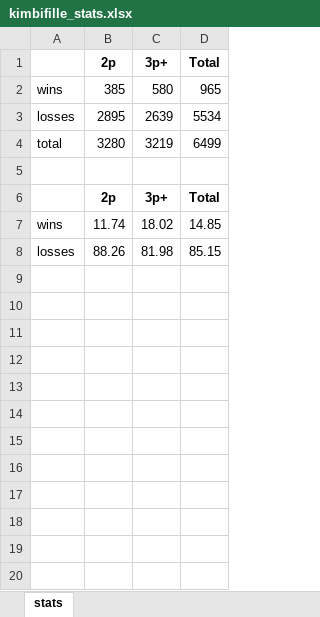
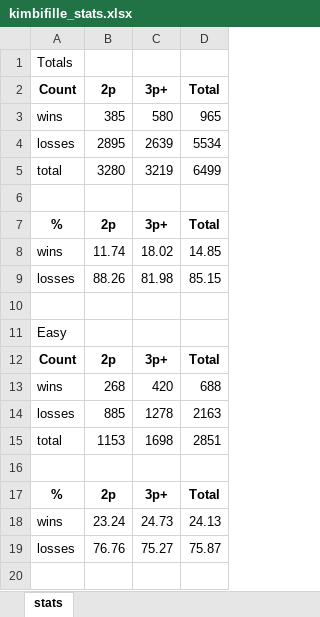
Before and after one commit to Aigul9/hanabi-stats, an Excel workbook: user_files/kimbifille_stats.xlsx, sheet stats, drawn as a sheet; only a part is shown; values as stored, in another font and other column widths than the file's, no borders; conditional formats not drawn; addresses are those after the commit; the diff covers the shown part only; the diff names each change by its address in the sheet, - before the commit and + after, or states it on an @@ line.

Commit message:
stats for different efficiency

```diff
--- a/user_files/kimbifille_stats.xlsx (sheet stats)
+++ b/user_files/kimbifille_stats.xlsx (sheet stats)
+row 1: Totals
-A2: (empty)
+A2: Count
-A7: (empty)
+A7: %
+row 10: (empty)
+row 11: Easy
+row 12: Count | 2p | 3p+ | Total
+row 13: wins | 268 | 420 | 688
+row 14: losses | 885 | 1278 | 2163
+row 15: total | 1153 | 1698 | 2851
+row 16: (empty)
+row 17: % | 2p | 3p+ | Total
+row 18: wins | 23.24 | 24.73 | 24.13
+row 19: losses | 76.76 | 75.27 | 75.87
+row 20: (empty)
```
Also changed, not shown: 29 added rows elsewhere in this sheet, user_files/Valetta6789_stats.xlsx, 12 other files.
